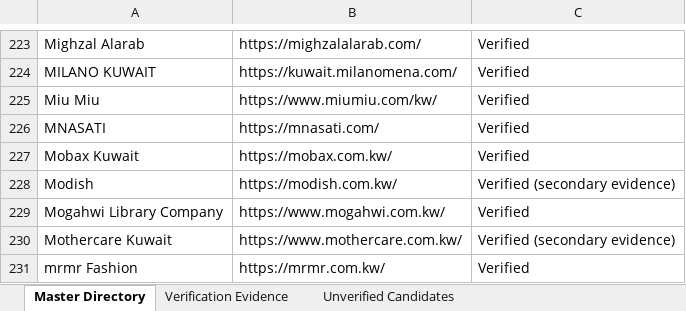
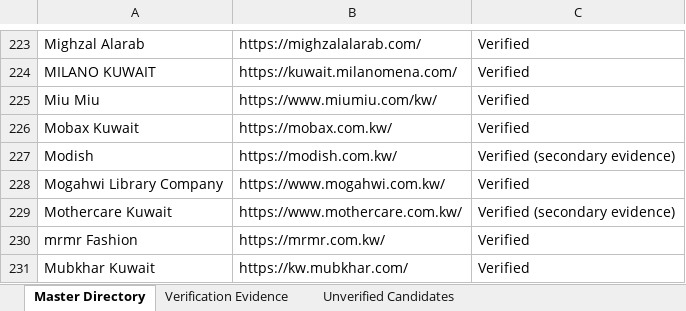
Before and after one commit to abaszeinn-beep/research, an Excel workbook: markets/kuwait/Kuwait_Ecommerce_Master_Directory.xlsx, sheet Master Directory, drawn as a sheet; only a part is shown, gaps mark what is left out; the shorter side is filled out with more unchanged rows; values as stored, in another font and other column widths than the file's, no borders; the diff names each change by its address in the sheet, - before the commit and + after, or states it on an @@ line.

```diff
--- a/markets/kuwait/Kuwait_Ecommerce_Master_Directory.xlsx (sheet Master Directory)
+++ b/markets/kuwait/Kuwait_Ecommerce_Master_Directory.xlsx (sheet Master Directory)
-row 226: MNASATI | https://mnasati.com/ | Verified
```
Also changed, not shown: sheet Verification Evidence, sheet Research Coverage, other sheet tabs, 1 other file.
